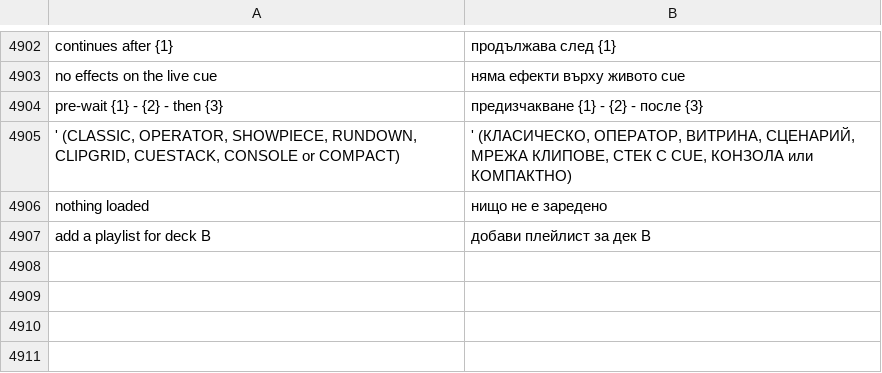
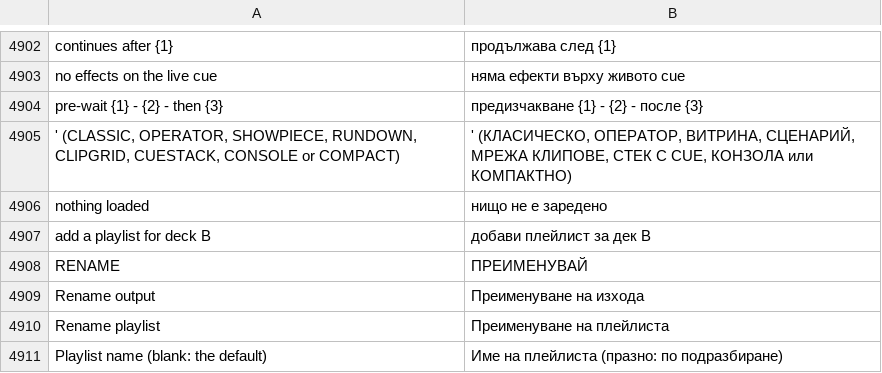
Before and after one commit to Utopian-Academy/Deckboy, a TSV file: data/lang/bg.tsv, drawn as a sheet; only a part is shown, gaps mark what is left out; the diff names each change by its address in the sheet, - before the commit and + after, or states it on an @@ line.

```diff
--- a/data/lang/bg.tsv
+++ b/data/lang/bg.tsv
+row 4908: RENAME | ПРЕИМЕНУВАЙ
+row 4909: Rename output | Преименуване на изхода
+row 4910: Rename playlist | Преименуване на плейлиста
+row 4911: Playlist name (blank: the default) | Име на плейлиста (празно: по подразбиране)
```
Also changed, not shown: data/lang/ar.tsv, data/lang/hi.tsv, 39 other files.
